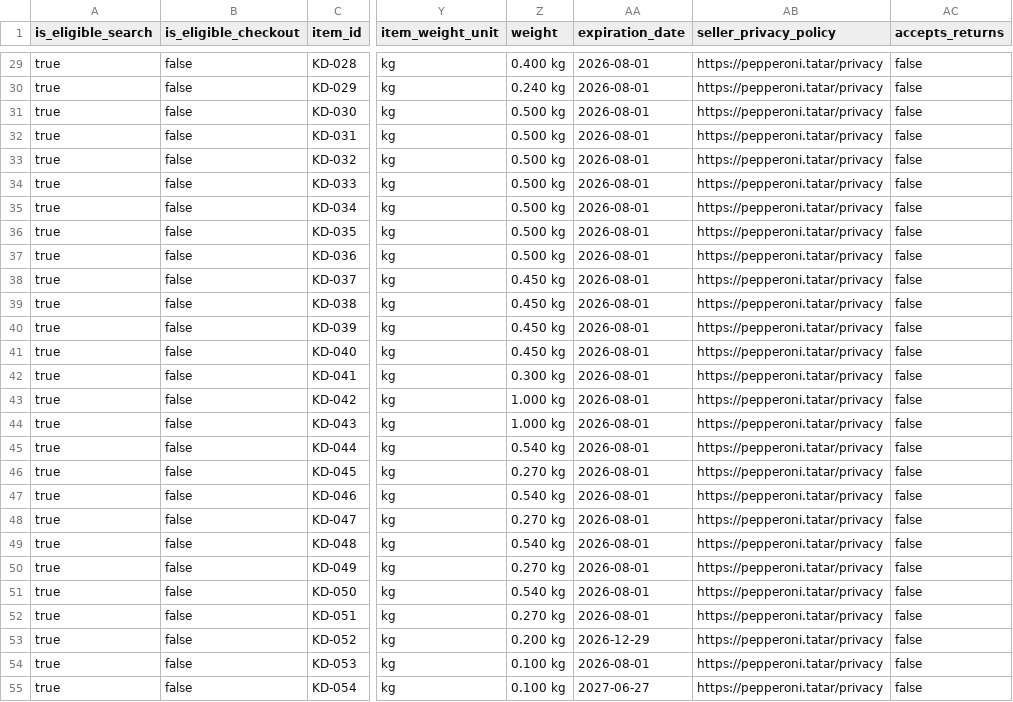
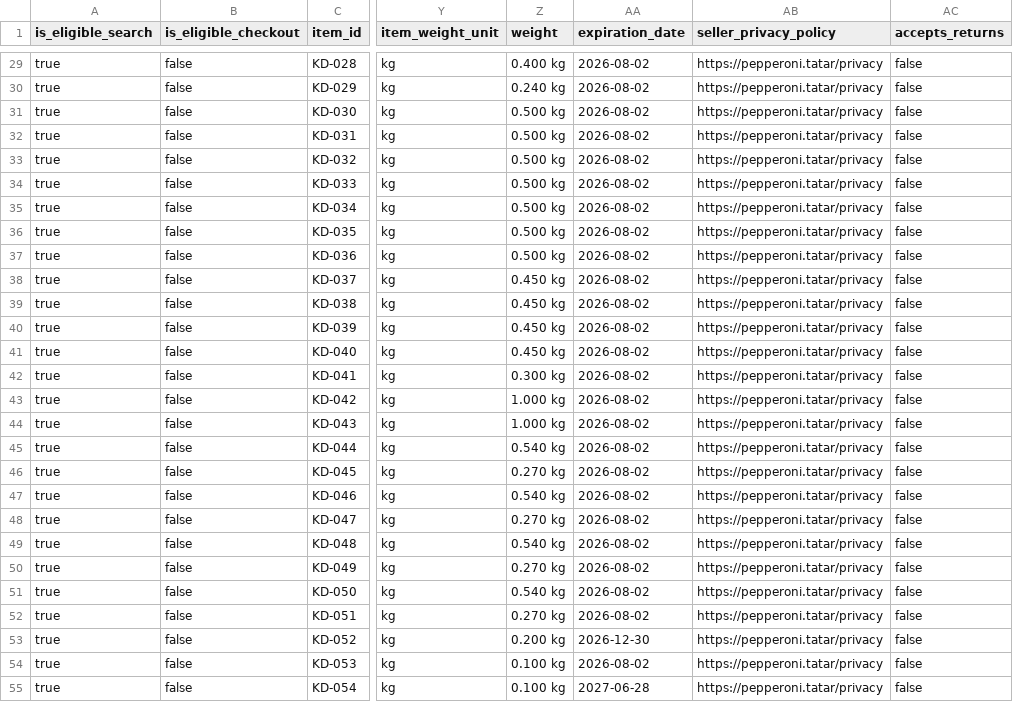
Before and after one commit to sltndevelopments/pepperoni-api, a CSV file: public/products-feed-openai-ae.csv, drawn as a sheet; only a part is shown, gaps mark what is left out; the diff covers the shown part only; the diff names each change by its address in the sheet, - before the commit and + after, or states it on an @@ line.

```diff
--- a/public/products-feed-openai-ae.csv
+++ b/public/products-feed-openai-ae.csv
-AA29:AA52 (expiration_date): 2026-08-01
+AA29:AA52 (expiration_date): 2026-08-02
-AA53 (expiration_date): 2026-12-29
+AA53 (expiration_date): 2026-12-30
-AA54 (expiration_date): 2026-08-01
+AA54 (expiration_date): 2026-08-02
-AA55 (expiration_date): 2027-06-27
+AA55 (expiration_date): 2027-06-28
```
Also changed, not shown: 45 edited cells elsewhere in this file, public/products-feed-openai.csv, 34 other files.
